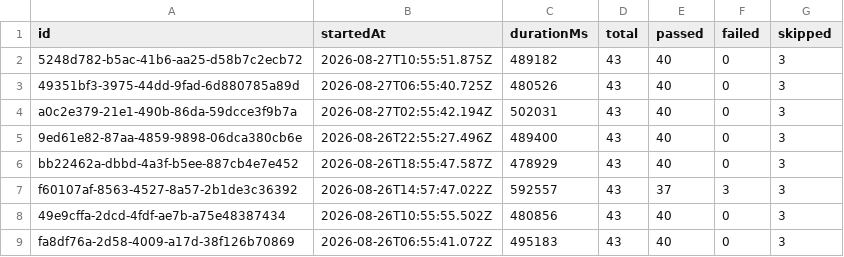
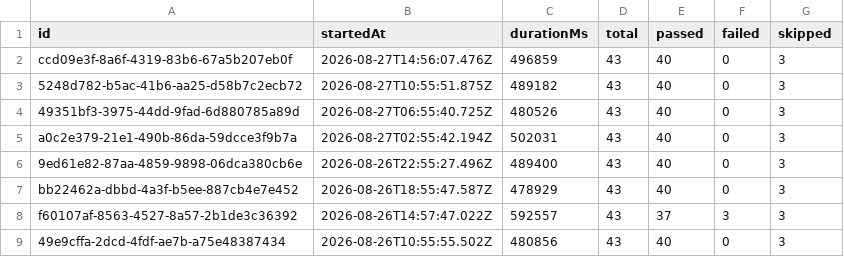
Before and after one commit to saira-uwc/Shunyalabs_widget, a CSV file: docs/exports/all-runs-summary.csv, drawn as a sheet; only a part is shown; the shorter side is filled out with more unchanged rows.

```diff
--- a/docs/exports/all-runs-summary.csv
+++ b/docs/exports/all-runs-summary.csv
@@ -1,2 +1,3 @@
 id,startedAt,durationMs,total,passed,failed,skipped
+ccd09e3f-8a6f-4319-83b6-67a5b207eb0f,2026-08-27T14:56:07.476Z,496859,43,40,0,3
 5248d782-b5ac-41b6-aa25-d58b7c2ecb72,2026-08-27T10:55:51.875Z,489182,43,40,0,3
```
Also changed, not shown: docs/exports/current-run.csv, 2 other files.
